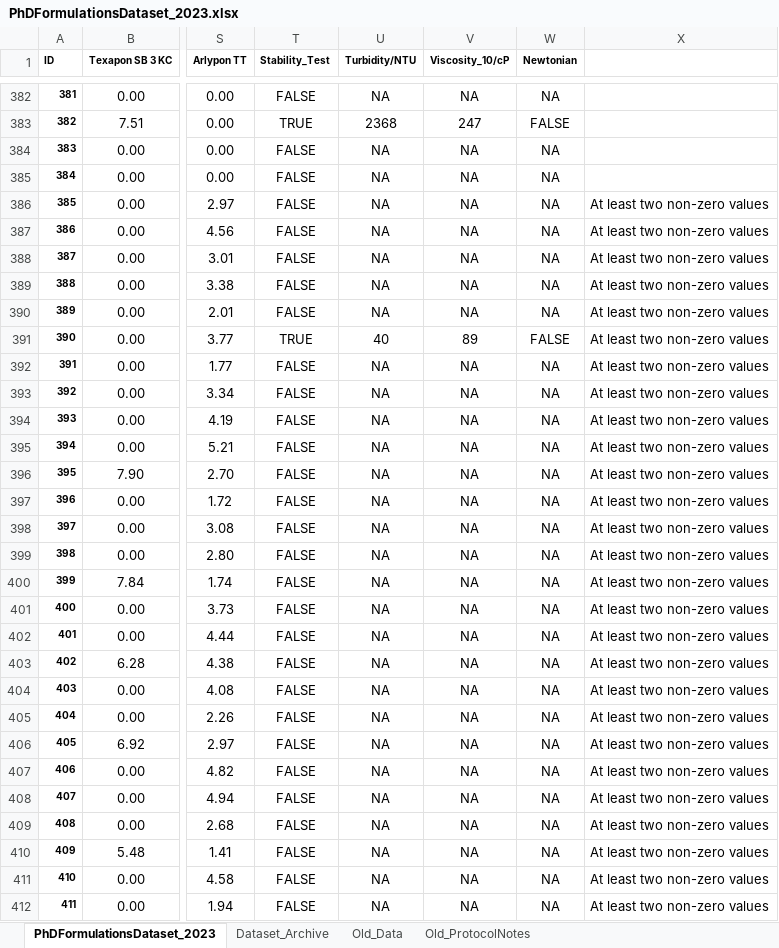
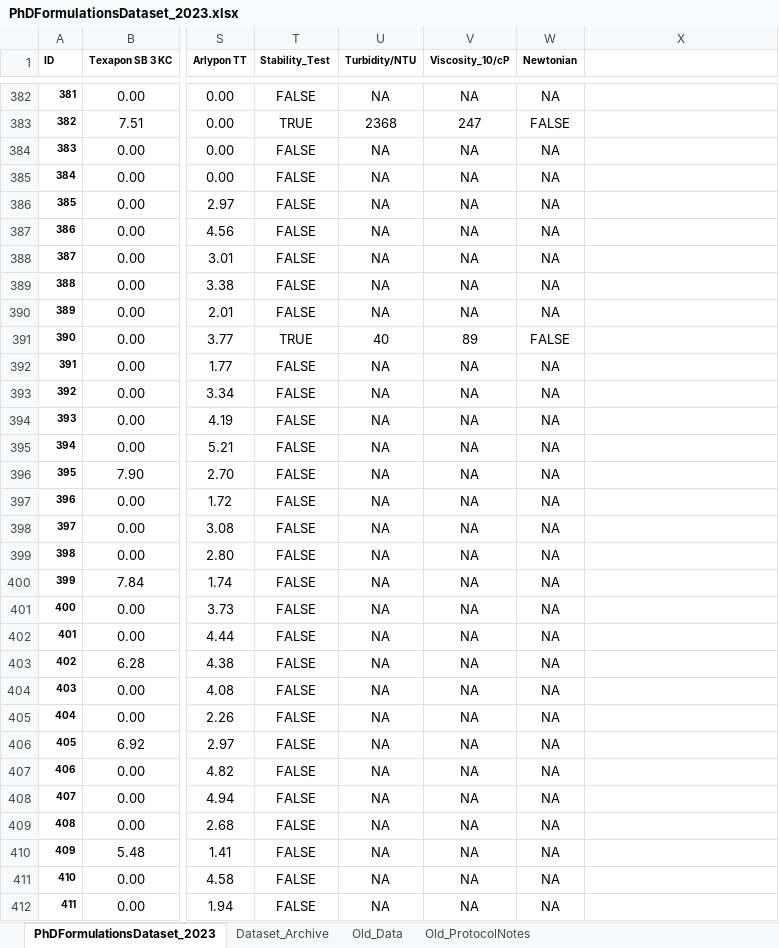
Before and after one commit to AniketChitre/formulations-prep, an Excel workbook: PhDFormulationsDataset_2023.xlsx, sheet PhDFormulationsDataset_2023, drawn as a sheet; only a part is shown, gaps mark what is left out; values as stored, in another font and other column widths than the file's, no borders; conditional formats not drawn; the diff covers the shown part only; the diff names each change by its address in the sheet, - before the commit and + after, or states it on an @@ line.

```diff
--- a/PhDFormulationsDataset_2023.xlsx (sheet PhDFormulationsDataset_2023)
+++ b/PhDFormulationsDataset_2023.xlsx (sheet PhDFormulationsDataset_2023)
-X386:X412: At least two non-zero values
+X386:X412: (empty)
```
Also changed, not shown: 39 edited cells elsewhere in this sheet, 3 other files.
